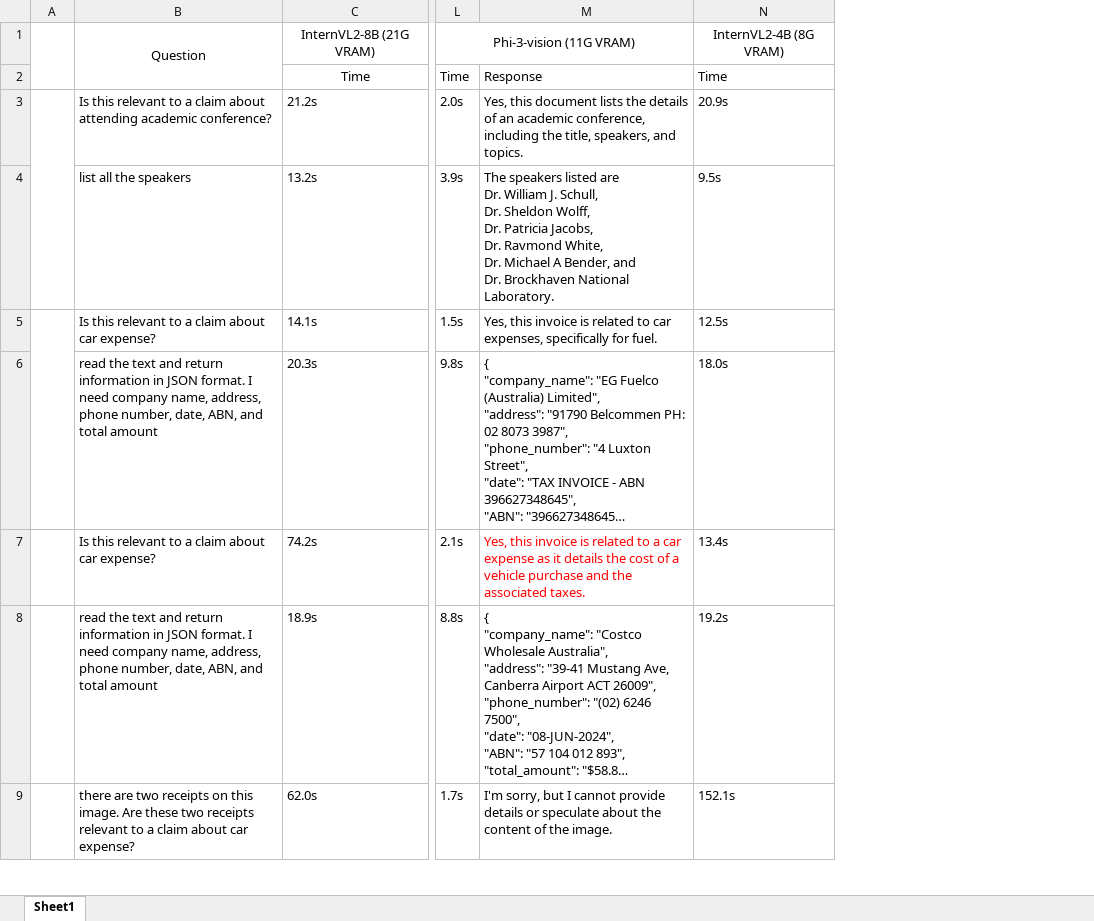
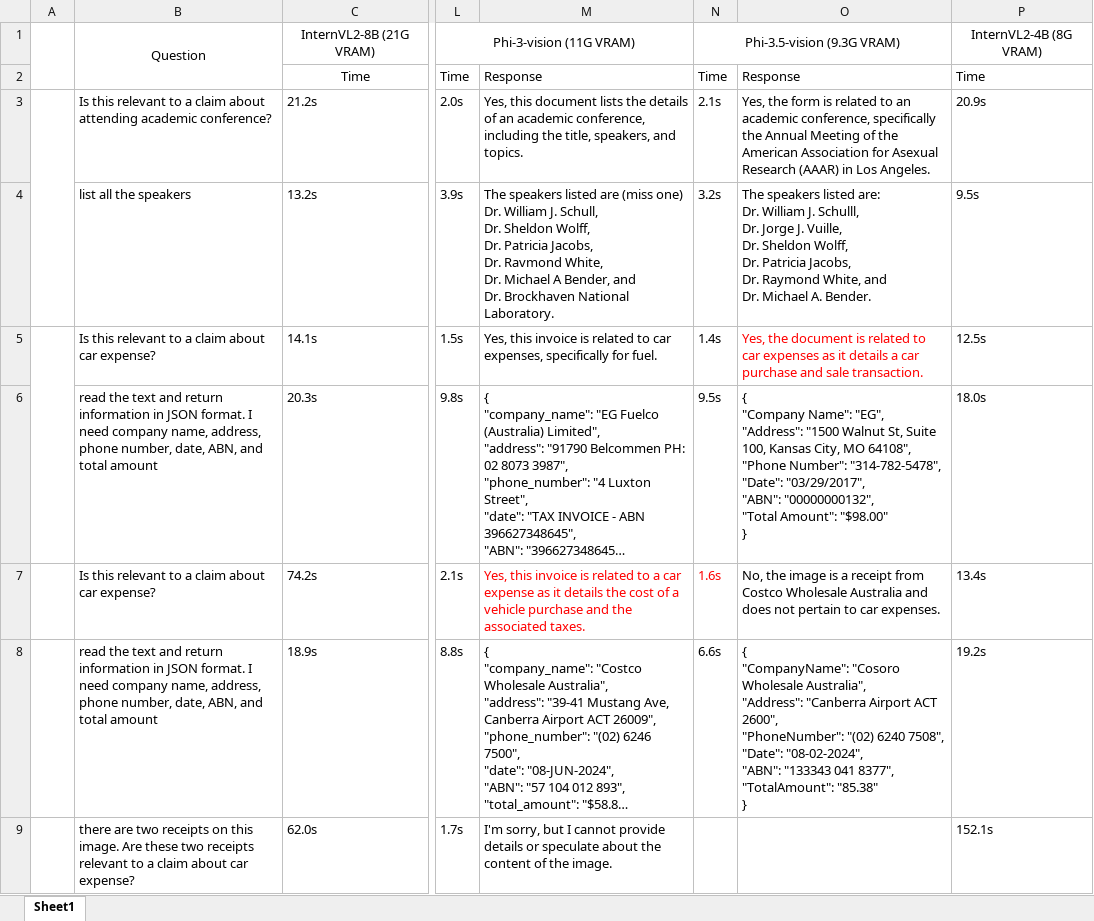
Before and after one commit to Triplesee/Large-Multimodal-Model, an Excel workbook: documents/throughput comparison.xlsx, sheet Sheet1, drawn as a sheet; only a part is shown, gaps mark what is left out; long unchanged cells end in …; values as stored, in another font and other column widths than the file's, no borders; charts and pictures not drawn; ↵ is a line break in a cell; the diff names each change by its address in the sheet, - before the commit and + after, or states it on an @@ line.

```diff
--- a/documents/throughput comparison.xlsx (sheet Sheet1)
+++ b/documents/throughput comparison.xlsx (sheet Sheet1)
+column N, rows 1-8: Phi-3.5-vision (9.3G VRAM) | Time | 2.1s | 3.2s | 1.4s | 9.5s | 1.6s | 6.6s
+column O, rows 2-8: Response | Yes, the form is related to an academic conference, specifically the Annual Meeting of the American Association for Asexual Research (AAAR) in Los Angeles. | The speakers listed are: ↵ Dr. William J. Schulll, ↵ Dr. Jorge J. Vuille, ↵ Dr. Sheldon Wolff, ↵ Dr. Patricia Jacobs, ↵ Dr. Raymond White, and ↵ Dr. Michael A. Bender. | Yes, the document is related to car expenses as it details a car purchase and sale transaction. | { ↵ "Company Name": "EG", ↵ "Address": "1500 Walnut St, Suite 100, Kansas City, MO 64108", ↵ "Phone Number": "314-782-5478", ↵ "Date": "03/29/2017", ↵ "ABN": "00000000132", ↵ "Total Amount": "$98.00" ↵ } | No, the image is a receipt from Costco Wholesale Australia and does not pertain to car expenses. | { ↵ "CompanyName": "Cosoro Wholesale Australia", ↵ "Address": "Canberra Airport ACT 2600", ↵ "PhoneNumber": "(02) 6240 7508", ↵ "Date": "08-02-2024", ↵ "ABN": "133343 041 8377", ↵ "TotalAmount": "85.38" ↵ }
-M4: …listed are ↵ Dr. William…
+M4: …listed are (miss one) ↵ Dr. William…
```
Also changed, not shown: charts or pictures, 1 other file.
